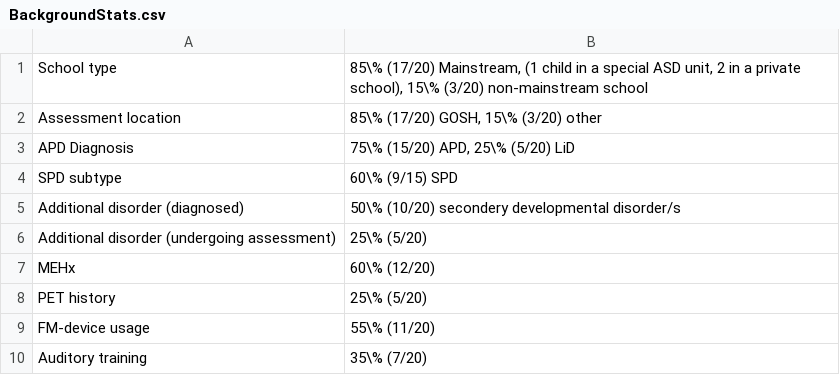
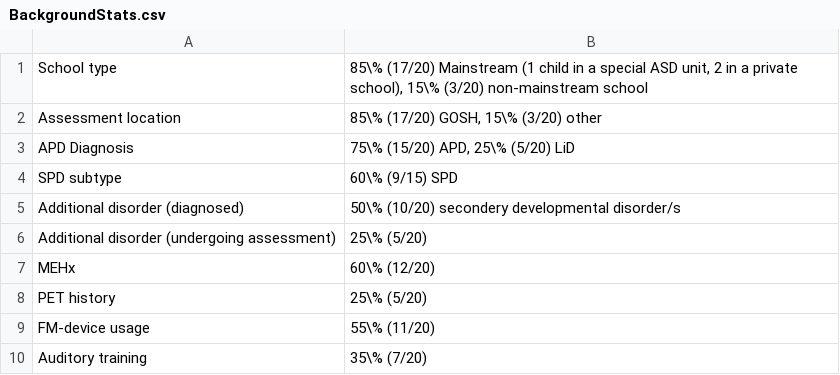
Before and after one commit to ShiranKoifman/oxforddown, a CSV file: Files/BackgroundStats.csv, drawn as a sheet.

```diff
--- a/Files/BackgroundStats.csv
+++ b/Files/BackgroundStats.csv
@@ -1,2 +1,2 @@
-School type,"85\% (17/20) Mainstream, (1 child in a special ASD unit, 2 in a private school), 15\% (3/20) non-mainstream school"
+School type,"85\% (17/20) Mainstream (1 child in a special ASD unit, 2 in a private school), 15\% (3/20) non-mainstream school"
 Assessment location,"85\% (17/20) GOSH, 15\% (3/20) other"
```
Also changed, not shown: Files/APD_procedure.csv, Files/Methods.csv, 3 other files.
